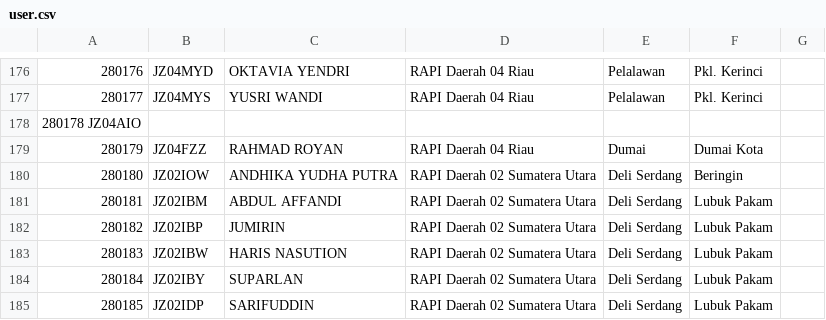
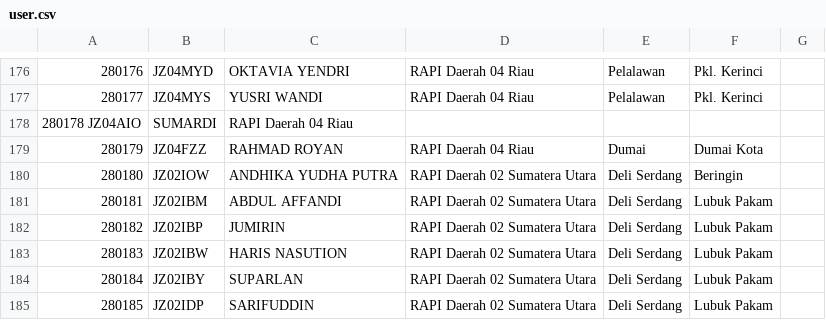
Before and after one commit to JZ10EGG/KRAP_DMR, a CSV file: user.csv, drawn as a sheet; only a part is shown, gaps mark what is left out.

Commit message:
Update user.csv
Updated 14/11/2022

```diff
--- a/user.csv
+++ b/user.csv
@@ -177,3 +177,3 @@
 280177,JZ04MYS,YUSRI WANDI,RAPI Daerah 04 Riau,Pelalawan,Pkl. Kerinci
-280178 JZ04AIO,
+280178 JZ04AIO,SUMARDI,RAPI Daerah 04 Riau,
 280179,JZ04FZZ,RAHMAD ROYAN,RAPI Daerah 04 Riau,Dumai,Dumai Kota
```
